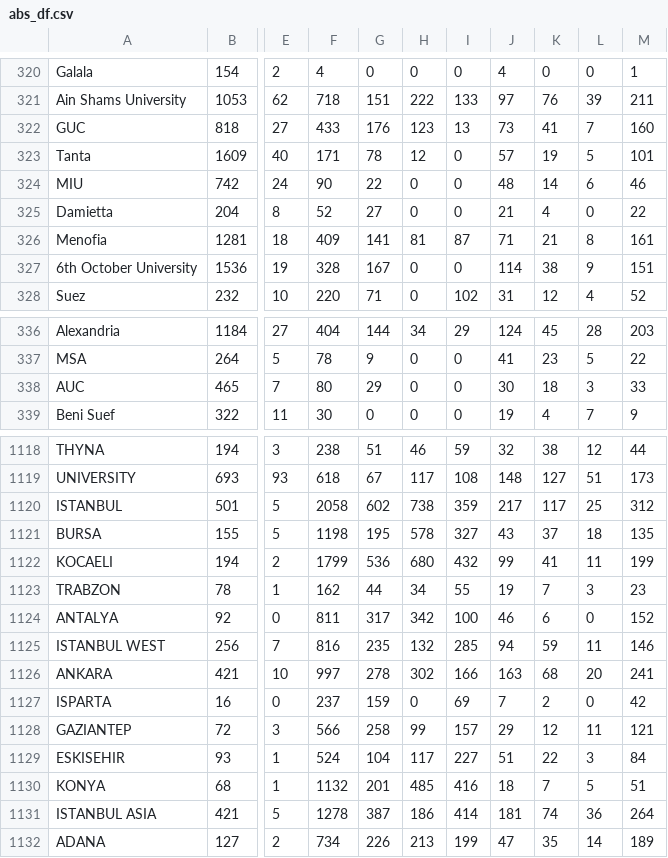
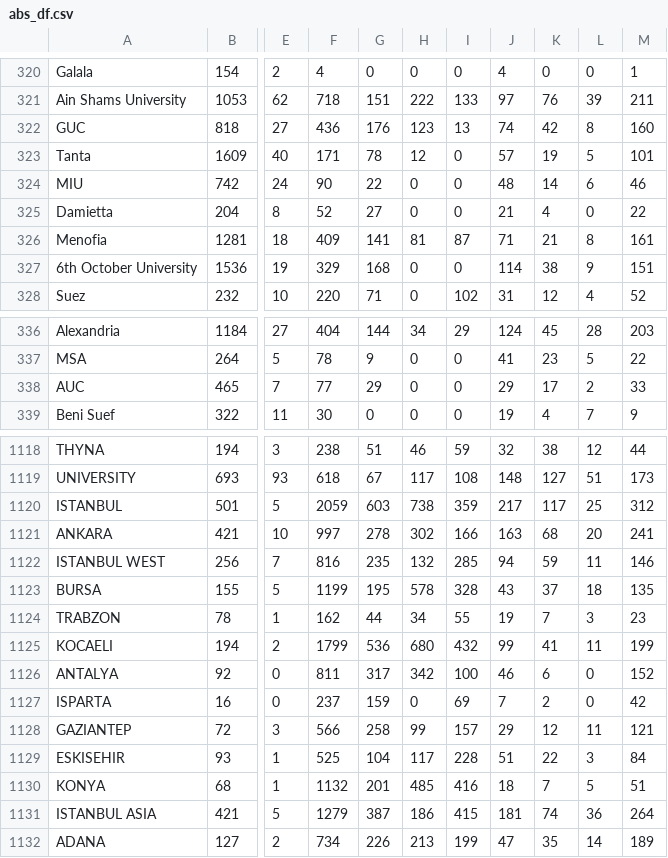
Before and after one commit to AIESEC-LK/data-pipeline, a CSV file: abs_df.csv, drawn as a sheet; only a part is shown, gaps mark what is left out; addresses are those after the commit; the diff covers the shown part only; the diff names each change by its address in the sheet, - before the commit and + after, or states it on an @@ line.

```diff
--- a/abs_df.csv
+++ b/abs_df.csv
-F322: 433
+F322: 436
-J322: 73
+J322: 74
-K322: 41
+K322: 42
-L322: 7
+L322: 8
-F327: 328
+F327: 329
-G327: 167
+G327: 168
-F338: 80
+F338: 77
-J338: 30
+J338: 29
-K338: 18
+K338: 17
-L338: 3
+L338: 2
-F1120: 2058
+F1120: 2059
-G1120: 602
+G1120: 603
@@ row 1126 moved to row 1121: ANKARA @@
@@ row 1125 moved to row 1122: ISTANBUL WEST @@
-F1123: 1198
+F1123: 1199
-I1123: 327
+I1123: 328
@@ row 1123 moved to row 1124: TRABZON @@
-F1129: 524
+F1129: 525
-I1129: 227
+I1129: 228
-F1131: 1278
+F1131: 1279
-I1131: 414
+I1131: 415
```
Also changed, not shown: 78 moved rows and 14 edited cells elsewhere in this file, cr_accepted_df.csv, cr_applicant_df.csv, 3 other files.
